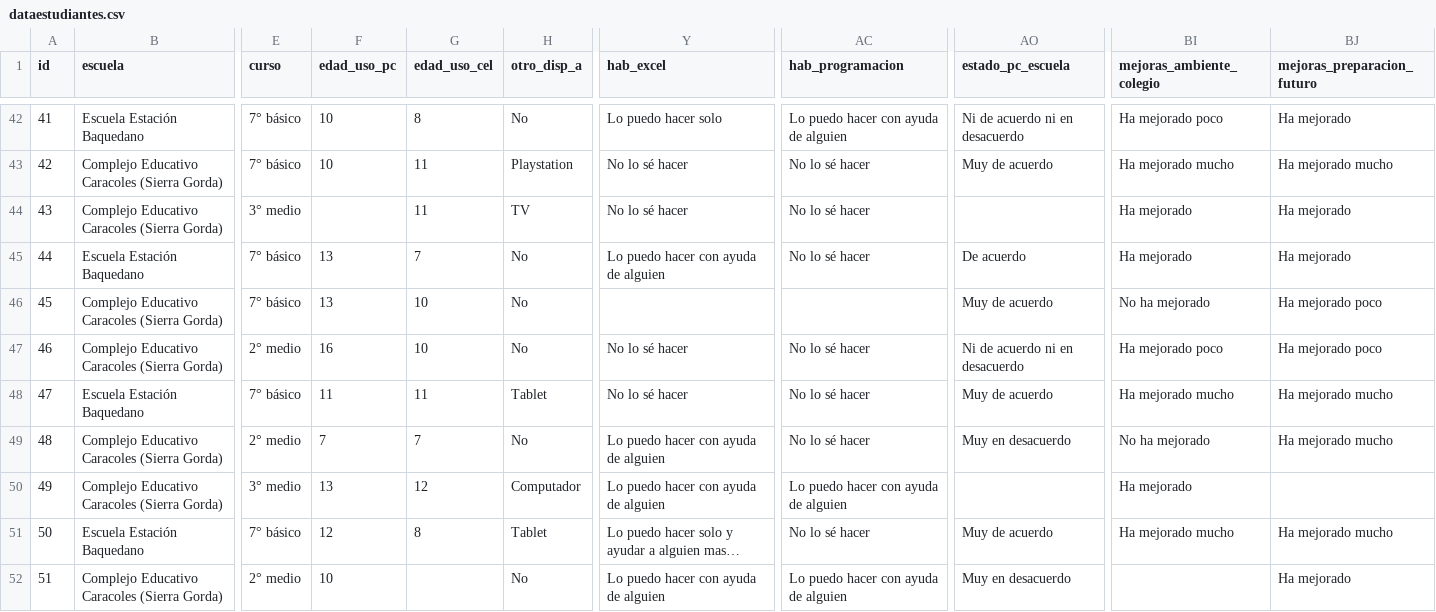
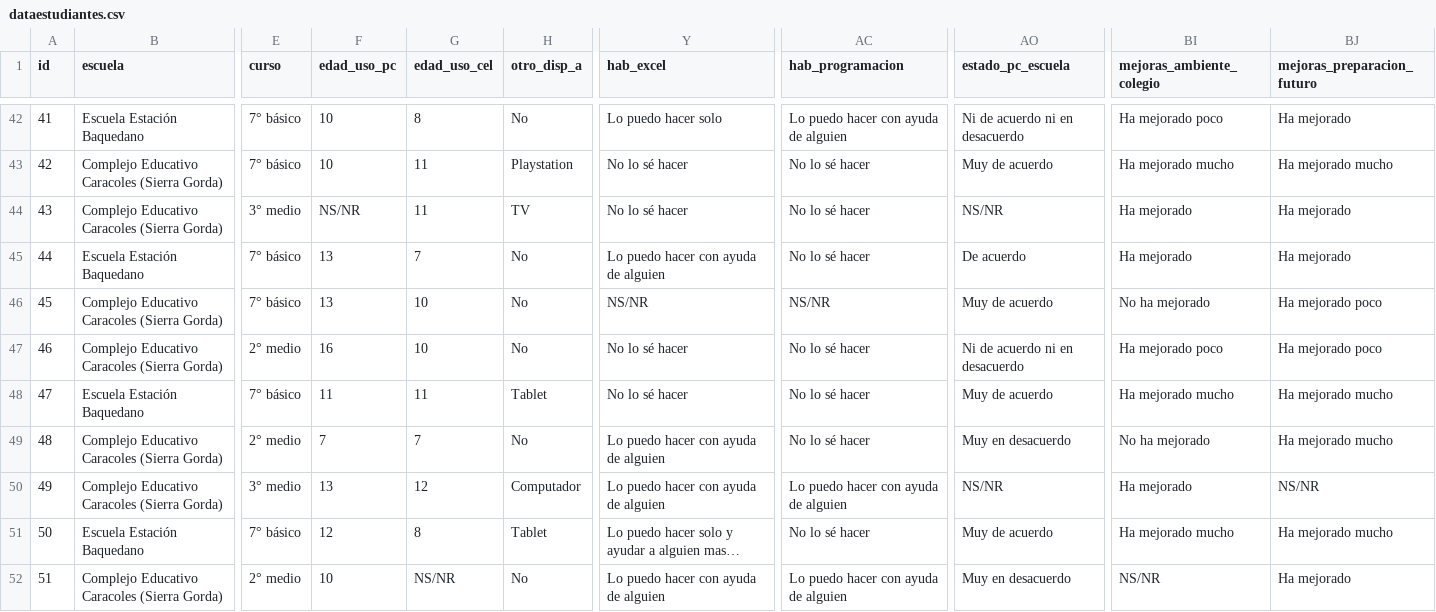
Before and after one commit to tomasleale/data, a CSV file: dataestudiantes.csv, drawn as a sheet; only a part is shown, gaps mark what is left out; long unchanged cells end in …; the diff covers the shown part only; the diff names each change by its address in the sheet, - before the commit and + after, or states it on an @@ line.

Commit message:
Update dataestudiantes.csv

```diff
--- a/dataestudiantes.csv
+++ b/dataestudiantes.csv
-F44 (edad_uso_pc): (empty)
+F44 (edad_uso_pc): NS/NR
-AO44 (estado_pc_escuela): (empty)
+AO44 (estado_pc_escuela): NS/NR
-Y46 (hab_excel): (empty)
+Y46 (hab_excel): NS/NR
-AC46 (hab_programacion): (empty)
+AC46 (hab_programacion): NS/NR
-AO50 (estado_pc_escuela): (empty)
+AO50 (estado_pc_escuela): NS/NR
-BJ50 (mejoras_preparacion_futuro): (empty)
+BJ50 (mejoras_preparacion_futuro): NS/NR
-G52 (edad_uso_cel): (empty)
+G52 (edad_uso_cel): NS/NR
-BI52 (mejoras_ambiente_colegio): (empty)
+BI52 (mejoras_ambiente_colegio): NS/NR
```
Also changed, not shown: 46 edited cells elsewhere in this file.
